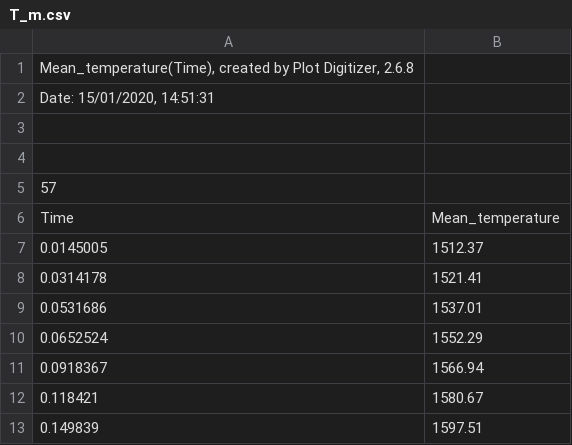
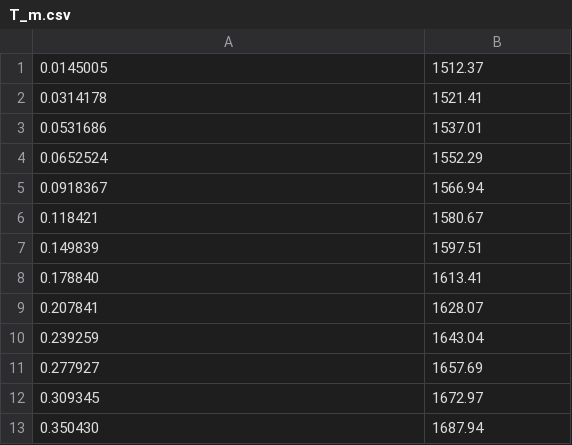
Before and after one commit to clairesworld/exo-top, a CSV file: benchmarks/thiriet_Mars1/T_m.csv (was digitised_thiriet/T_m.csv), drawn as a sheet; only a part is shown; the shorter side is filled out with more unchanged rows; the diff names each change by its address in the sheet, - before the commit and + after, or states it on an @@ line.

```diff
--- a/digitised_thiriet/T_m.csv
+++ b/benchmarks/thiriet_Mars1/T_m.csv
-row 1: Mean_temperature(Time), created by Plot Digitizer, 2.6.8
-row 2: Date: 15/01/2020, 14:51:31
-row 3: (empty)
-row 4: (empty)
-row 5: 57
-row 6: Time | Mean_temperature
```
Also changed, not shown: benchmarks/thiriet_Mars1/T_l.csv, benchmarks/thiriet_Mars1/q_core.csv, 13 other files.
